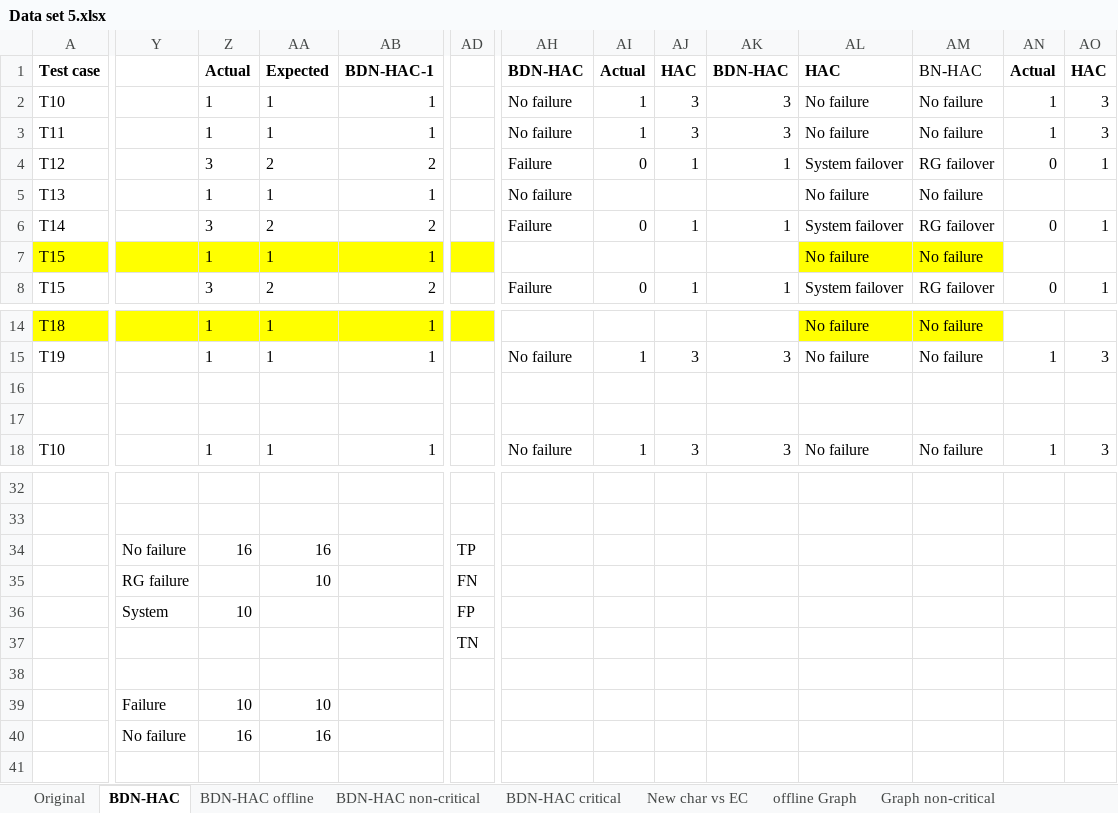
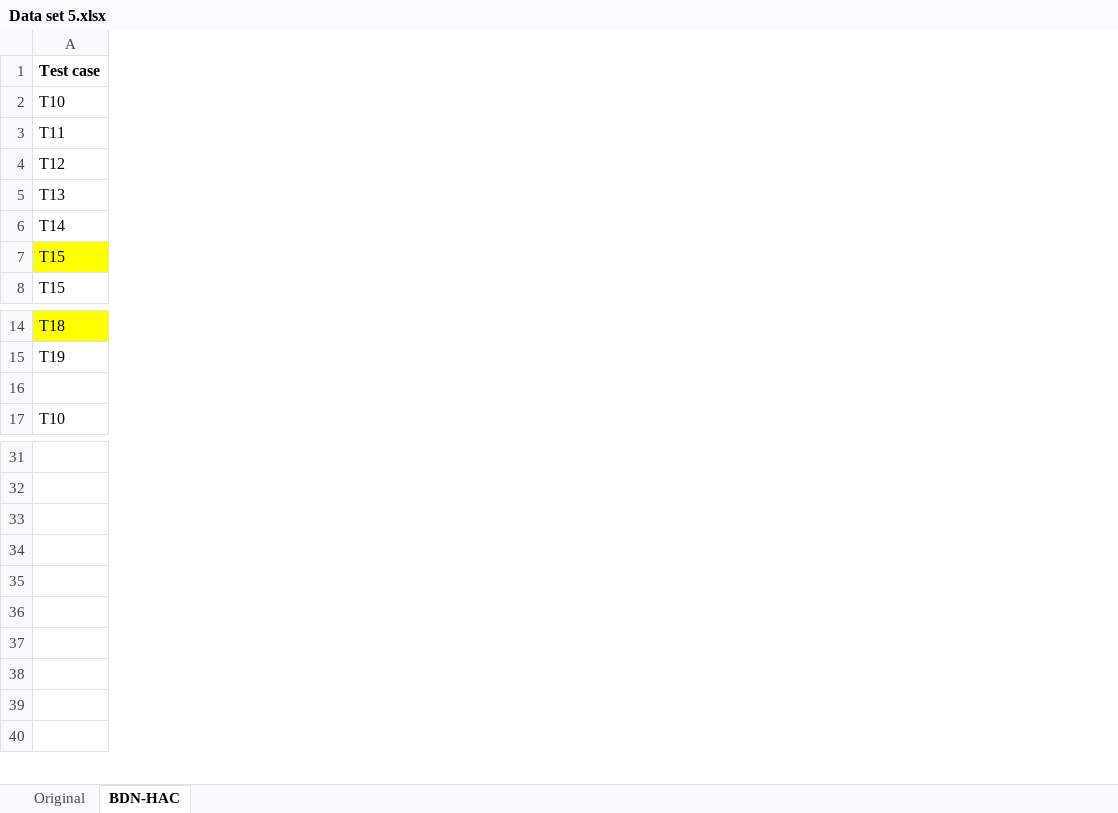
Before and after one commit to ps234/Project, an Excel workbook: Data Sets/Data set 5.xlsx, sheet BDN-HAC, drawn as a sheet; only a part is shown, gaps mark what is left out; values as stored, in another font and other column widths than the file's, no borders; removed rows and columns are numbered as before the commit, all else as after; rows hold the shown columns only; the diff covers the shown part only; the diff names each change by its address in the sheet, - before the commit and + after, or states it on an @@ line.

```diff
--- a/Data Sets/Data set 5.xlsx (sheet BDN-HAC)
+++ b/Data Sets/Data set 5.xlsx (sheet BDN-HAC)
-sheet tab: BDN-HAC offline
-sheet tab: BDN-HAC non-critical
-sheet tab: BDN-HAC critical
-sheet tab: New char vs EC
-sheet tab: offline Graph
-sheet tab: Graph non-critical
-column Y, rows 34-40: No failure | RG failure | System |  |  | Failure | No failure
-column Z (Actual), rows 2-8: 1 | 1 | 3 | 1 | 3 | 1 | 3; rows 14-15: 1 | 1; row 18: 1; rows 34-40: 16 |  | 10 |  |  | 10 | 16
-column AA (Expected), rows 2-8: 1 | 1 | 2 | 1 | 2 | 1 | 2; rows 14-15: 1 | 1; row 18: 1; rows 34-40: 16 | 10 |  |  |  | 10 | 16
-column AB (BDN-HAC-1), rows 2-8: 1 | 1 | 2 | 1 | 2 | 1 | 2; rows 14-15: 1 | 1; row 18: 1
-column AD, rows 34-37: TP | FN | FP | TN
-column AH (BDN-HAC), rows 2-8: No failure | No failure | Failure | No failure | Failure |  | Failure; row 15: No failure; row 18: No failure
-column AI (Actual), rows 2-8: 1 | 1 | 0 |  | 0 |  | 0; row 15: 1; row 18: 1
-column AJ (HAC), rows 2-8: 3 | 3 | 1 |  | 1 |  | 1; row 15: 3; row 18: 3
-column AK (BDN-HAC), rows 2-8: 3 | 3 | 1 |  | 1 |  | 1; row 15: 3; row 18: 3
-column AL (HAC), rows 2-8: No failure | No failure | System failover | No failure | System failover | No failure | System failover; rows 14-15: No failure | No failure; row 18: No failure
-column AM (BN-HAC), rows 2-8: No failure | No failure | RG failover | No failure | RG failover | No failure | RG failover; rows 14-15: No failure | No failure; row 18: No failure
-column AN (Actual), rows 2-8: 1 | 1 | 0 |  | 0 |  | 0; row 15: 1; row 18: 1
-column AO (HAC), rows 2-8: 3 | 3 | 1 |  | 1 |  | 1; row 15: 3; row 18: 3
-row 16: (empty)
-row 33:  | No failure | 16 | 16 |  | TP
+row 33: (empty)
-row 34:  | RG failure |  | 10 |  | FN
+row 34: (empty)
-row 35:  | System | 10 |  |  | FP
+row 35: (empty)
-row 36:  |  |  |  |  | TN
+row 36: (empty)
-row 38:  | Failure | 10 | 10
+row 38: (empty)
-row 39:  | No failure | 16 | 16
+row 39: (empty)
```
Also changed, not shown: 8 removed columns elsewhere in this sheet, sheet Original, other sheet tabs, formulas that keep their value, charts or pictures, Data Sets/Data set 1.xlsx, Data Sets/Data set 2.xlsx, 3 other files.
